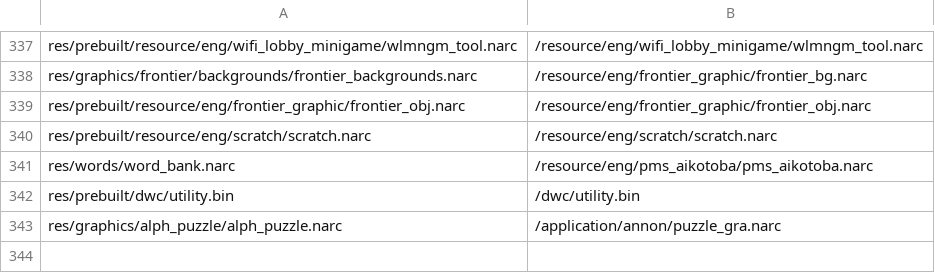
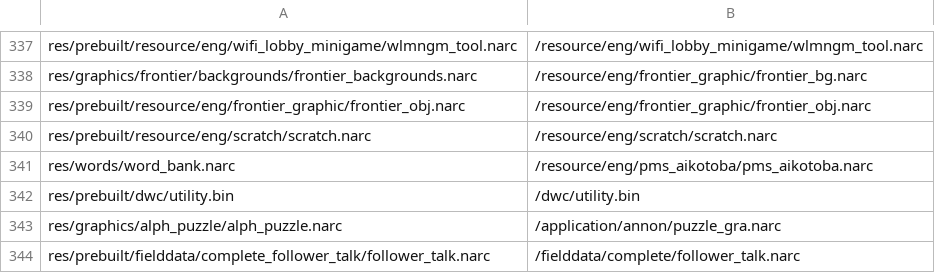
Before and after one commit to hanktwichell/pokemon-sovereign-complete, a CSV file: decomp/platinum.us/filesys.csv, drawn as a sheet; only a part is shown, gaps mark what is left out.

```diff
--- a/decomp/platinum.us/filesys.csv
+++ b/decomp/platinum.us/filesys.csv
@@ -343 +343,2 @@ res/prebuilt/dwc/utility.bin,/dwc/utility.bin
 res/graphics/alph_puzzle/alph_puzzle.narc,/application/annon/puzzle_gra.narc
+res/prebuilt/fielddata/complete_follower_talk/follower_talk.narc,/fielddata/complete/follower_talk.narc
```
Also changed, not shown: 33 other files.
